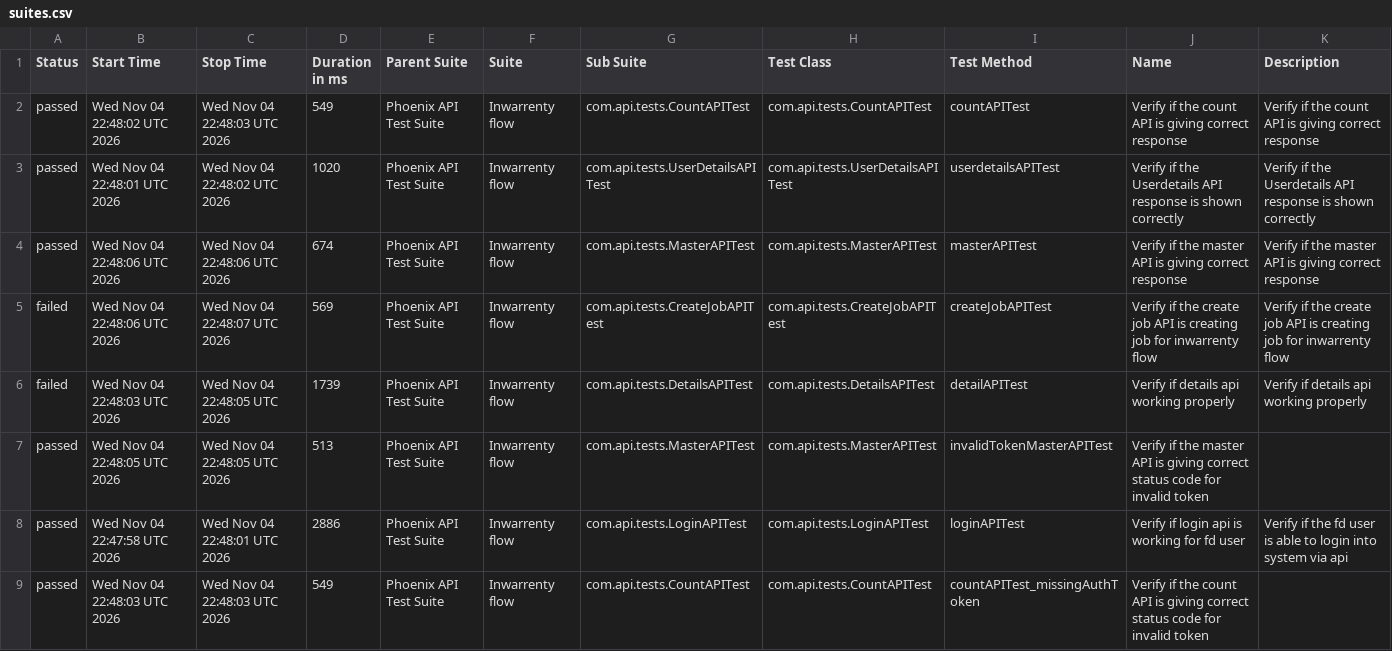
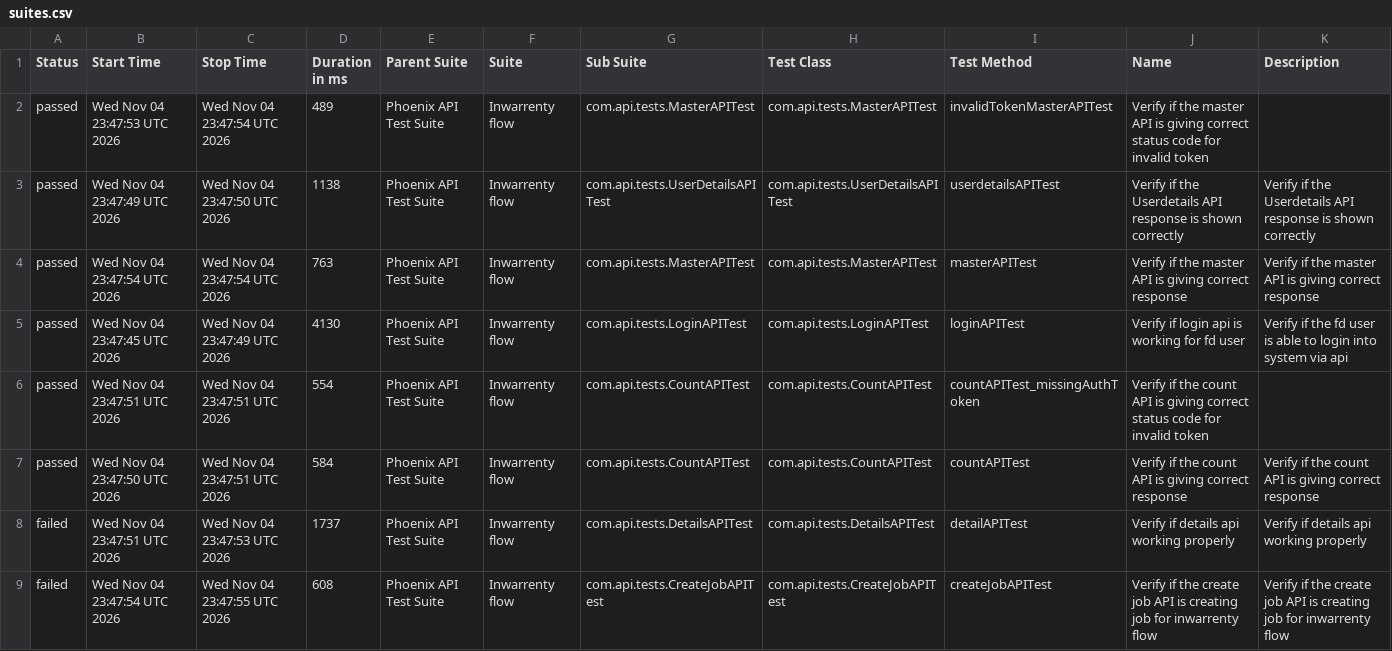
Before and after one commit to AbhijitNaik05/PhoenixTestAutomationFramework, a CSV file: data/suites.csv, drawn as a sheet.

```diff
--- a/data/suites.csv
+++ b/data/suites.csv
@@ -1,9 +1,9 @@
 "Status","Start Time","Stop Time","Duration in ms","Parent Suite","Suite","Sub Suite","Test Class","Test Method","Name","Description"
-"passed","Wed Nov 04 22:48:02 UTC 2026","Wed Nov 04 22:48:03 UTC 2026","549","Phoenix API Test Suite","Inwarrenty flow","com.api.tests.CountAPITest","com.api.tests.CountAPITest","countAPITest","Verify if the count API is giving correct response","Verify if the count API is giving correct response"
-"passed","Wed Nov 04 22:48:01 UTC 2026","Wed Nov 04 22:48:02 UTC 2026","1020","Phoenix API Test Suite","Inwarrenty flow","com.api.tests.UserDetailsAPITest","com.api.tests.UserDetailsAPITest","userdetailsAPITest","Verify if the Userdetails API response is shown correctly","Verify if the Userdetails API response is shown correctly"
-"passed","Wed Nov 04 22:48:06 UTC 2026","Wed Nov 04 22:48:06 UTC 2026","674","Phoenix API Test Suite","Inwarrenty flow","com.api.tests.MasterAPITest","com.api.tests.MasterAPITest","masterAPITest","Verify if the master API is giving correct response","Verify if the master API is giving correct response"
-"failed","Wed Nov 04 22:48:06 UTC 2026","Wed Nov 04 22:48:07 UTC 2026","569","Phoenix API Test Suite","Inwarrenty flow","com.api.tests.CreateJobAPITest","com.api.tests.CreateJobAPITest","createJobAPITest","Verify if the create job API is creating job for inwarrenty flow","Verify if the create job API is creating job for inwarrenty flow"
-"failed","Wed Nov 04 22:48:03 UTC 2026","Wed Nov 04 22:48:05 UTC 2026","1739","Phoenix API Test Suite","Inwarrenty flow","com.api.tests.DetailsAPITest","com.api.tests.DetailsAPITest","detailAPITest","Verify if details api working properly","Verify if details api working properly"
-"passed","Wed Nov 04 22:48:05 UTC 2026","Wed Nov 04 22:48:05 UTC 2026","513","Phoenix API Test Suite","Inwarrenty flow","com.api.tests.MasterAPITest","com.api.tests.MasterAPITest","invalidTokenMasterAPITest","Verify if the master API is giving correct status code for invalid token",""
-"passed","Wed Nov 04 22:47:58 UTC 2026","Wed Nov 04 22:48:01 UTC 2026","2886","Phoenix API Test Suite","Inwarrenty flow","com.api.tests.LoginAPITest","com.api.tests.LoginAPITest","loginAPITest","Verify if login api is working for fd user","Verify if the fd user is able to login into system via api"
-"passed","Wed Nov 04 22:48:03 UTC 2026","Wed Nov 04 22:48:03 UTC 2026","549","Phoenix API Test Suite","Inwarrenty flow","com.api.tests.CountAPITest","com.api.tests.CountAPITest","countAPITest_missingAuthToken","Verify if the count API is giving correct status code for invalid token",""
+"passed","Wed Nov 04 23:47:53 UTC 2026","Wed Nov 04 23:47:54 UTC 2026","489","Phoenix API Test Suite","Inwarrenty flow","com.api.tests.MasterAPITest","com.api.tests.MasterAPITest","invalidTokenMasterAPITest","Verify if the master API is giving correct status code for invalid token",""
+"passed","Wed Nov 04 23:47:49 UTC 2026","Wed Nov 04 23:47:50 UTC 2026","1138","Phoenix API Test Suite","Inwarrenty flow","com.api.tests.UserDetailsAPITest","com.api.tests.UserDetailsAPITest","userdetailsAPITest","Verify if the Userdetails API response is shown correctly","Verify if the Userdetails API response is shown correctly"
+"passed","Wed Nov 04 23:47:54 UTC 2026","Wed Nov 04 23:47:54 UTC 2026","763","Phoenix API Test Suite","Inwarrenty flow","com.api.tests.MasterAPITest","com.api.tests.MasterAPITest","masterAPITest","Verify if the master API is giving correct response","Verify if the master API is giving correct response"
+"passed","Wed Nov 04 23:47:45 UTC 2026","Wed Nov 04 23:47:49 UTC 2026","4130","Phoenix API Test Suite","Inwarrenty flow","com.api.tests.LoginAPITest","com.api.tests.LoginAPITest","loginAPITest","Verify if login api is working for fd user","Verify if the fd user is able to login into system via api"
+"passed","Wed Nov 04 23:47:51 UTC 2026","Wed Nov 04 23:47:51 UTC 2026","554","Phoenix API Test Suite","Inwarrenty flow","com.api.tests.CountAPITest","com.api.tests.CountAPITest","countAPITest_missingAuthToken","Verify if the count API is giving correct status code for invalid token",""
+"passed","Wed Nov 04 23:47:50 UTC 2026","Wed Nov 04 23:47:51 UTC 2026","584","Phoenix API Test Suite","Inwarrenty flow","com.api.tests.CountAPITest","com.api.tests.CountAPITest","countAPITest","Verify if the count API is giving correct response","Verify if the count API is giving correct response"
+"failed","Wed Nov 04 23:47:51 UTC 2026","Wed Nov 04 23:47:53 UTC 2026","1737","Phoenix API Test Suite","Inwarrenty flow","com.api.tests.DetailsAPITest","com.api.tests.DetailsAPITest","detailAPITest","Verify if details api working properly","Verify if details api working properly"
+"failed","Wed Nov 04 23:47:54 UTC 2026","Wed Nov 04 23:47:55 UTC 2026","608","Phoenix API Test Suite","Inwarrenty flow","com.api.tests.CreateJobAPITest","com.api.tests.CreateJobAPITest","createJobAPITest","Verify if the create job API is creating job for inwarrenty flow","Verify if the create job API is creating job for inwarrenty flow"
```
Also changed, not shown: data/behaviors.csv, 51 other files.
